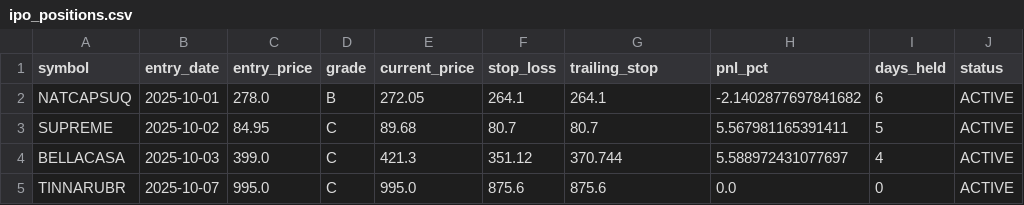
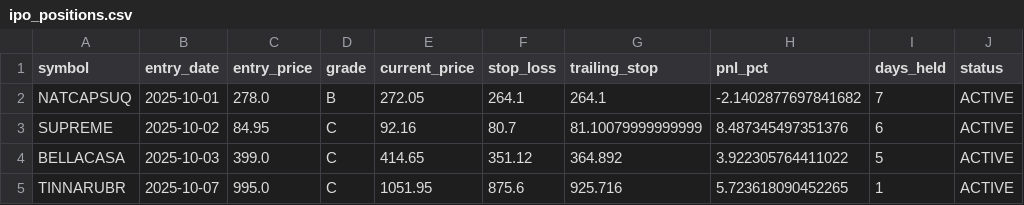
Before and after one commit to Deep-Adhia/IPO-Base-Scanner, a CSV file: ipo_positions.csv, drawn as a sheet.

```diff
--- a/ipo_positions.csv
+++ b/ipo_positions.csv
@@ -1,5 +1,5 @@
 symbol,entry_date,entry_price,grade,current_price,stop_loss,trailing_stop,pnl_pct,days_held,status
-NATCAPSUQ,2025-10-01,278.0,B,272.05,264.1,264.1,-2.1402877697841682,6,ACTIVE
-SUPREME,2025-10-02,84.95,C,89.68,80.7,80.7,5.567981165391411,5,ACTIVE
-BELLACASA,2025-10-03,399.0,C,421.3,351.12,370.744,5.588972431077697,4,ACTIVE
-TINNARUBR,2025-10-07,995.0,C,995.0,875.6,875.6,0.0,0,ACTIVE
+NATCAPSUQ,2025-10-01,278.0,B,272.05,264.1,264.1,-2.1402877697841682,7,ACTIVE
+SUPREME,2025-10-02,84.95,C,92.16,80.7,81.10079999999999,8.487345497351376,6,ACTIVE
+BELLACASA,2025-10-03,399.0,C,414.65,351.12,364.892,3.922305764411022,5,ACTIVE
+TINNARUBR,2025-10-07,995.0,C,1051.95,875.6,925.716,5.723618090452265,1,ACTIVE
```
Also changed, not shown: recent_ipo_symbols.csv.
